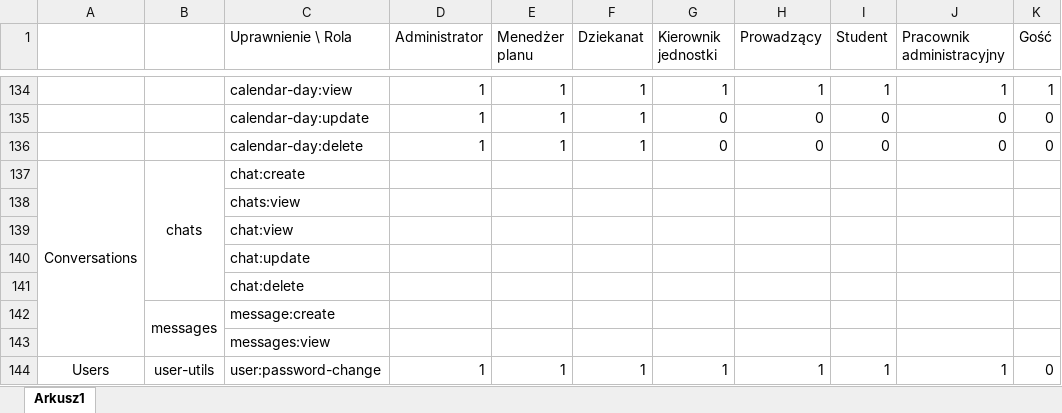
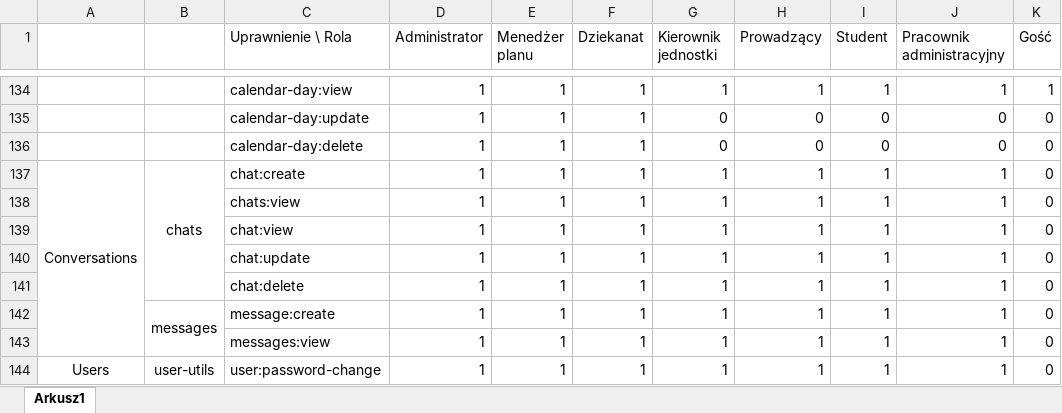
Before and after one commit to ziomciopoziomcio/Smart-University-Scheduler, an Excel workbook: helpers/db_seeder/data/role_uprawnienia.xlsx, sheet Arkusz1, drawn as a sheet; only a part is shown, gaps mark what is left out; values as stored, in another font and other column widths than the file's, no borders; the diff names each change by its address in the sheet, - before the commit and + after, or states it on an @@ line.

```diff
--- a/helpers/db_seeder/data/role_uprawnienia.xlsx (sheet Arkusz1)
+++ b/helpers/db_seeder/data/role_uprawnienia.xlsx (sheet Arkusz1)
-D137:D143 (Administrator): (empty)
+D137:D143 (Administrator): 1
-E137:E143 (Menedżer planu): (empty)
+E137:E143 (Menedżer planu): 1
-F137:F143 (Dziekanat): (empty)
+F137:F143 (Dziekanat): 1
-G137:G143 (Kierownik jednostki): (empty)
+G137:G143 (Kierownik jednostki): 1
-H137:H143 (Prowadzący): (empty)
+H137:H143 (Prowadzący): 1
-I137:I143 (Student): (empty)
+I137:I143 (Student): 1
-J137:J143 (Pracownik administracyjny): (empty)
+J137:J143 (Pracownik administracyjny): 1
-K137:K143 (Gość): (empty)
+K137:K143 (Gość): 0
```
Also changed, not shown: 3 other files.
